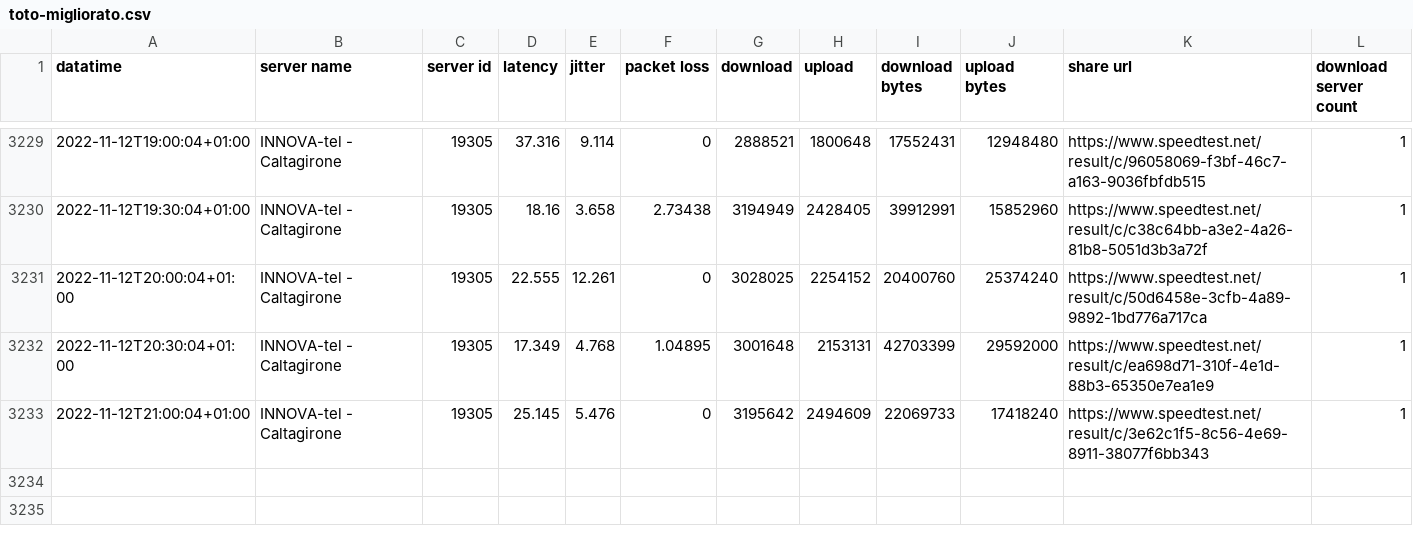
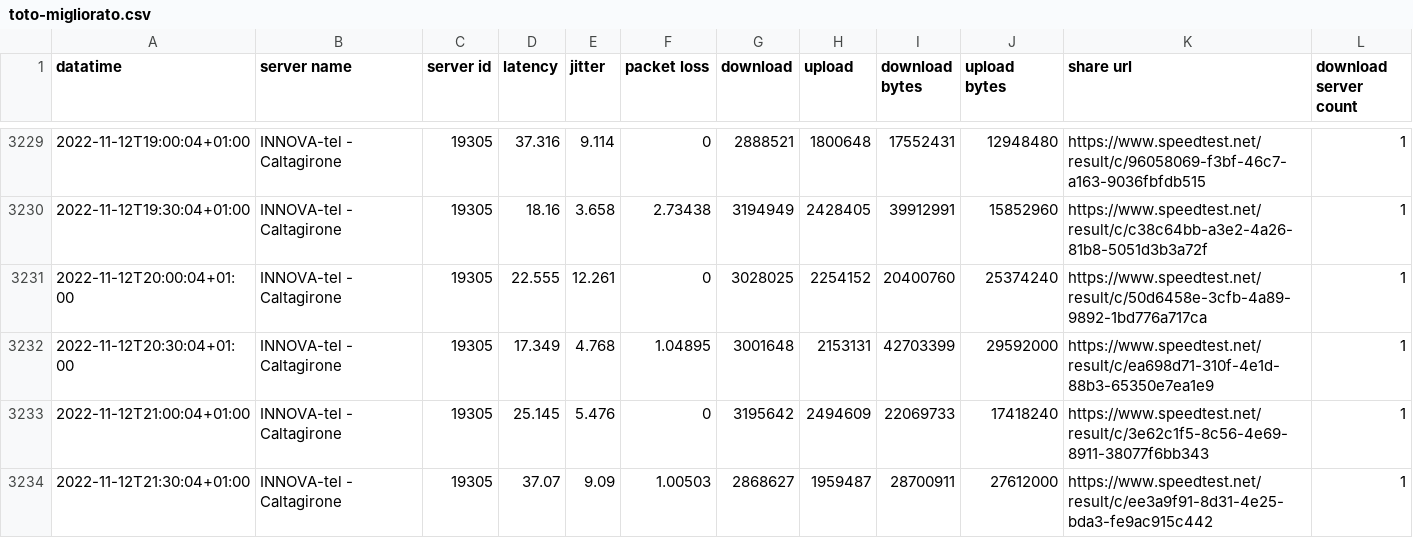
Before and after one commit to pigreco/speedtest-parabola, a CSV file: output/toto-migliorato.csv, drawn as a sheet; only a part is shown, gaps mark what is left out.

Commit message:
update

```diff
--- a/output/toto-migliorato.csv
+++ b/output/toto-migliorato.csv
@@ -3233 +3233,2 @@
 2022-11-12T21:00:04+01:00,"INNOVA-tel - Caltagirone","19305","25.145","5.476","0","3195642","2494609","22069733","17418240","https://www.speedtest.net/result/c/3e62c1f5-8c56-4e69-8911-38077f6bb343","1"
+2022-11-12T21:30:04+01:00,"INNOVA-tel - Caltagirone","19305","37.07","9.09","1.00503","2868627","1959487","28700911","27612000","https://www.speedtest.net/result/c/ee3a9f91-8d31-4e25-bda3-fe9ac915c442","1"
```
